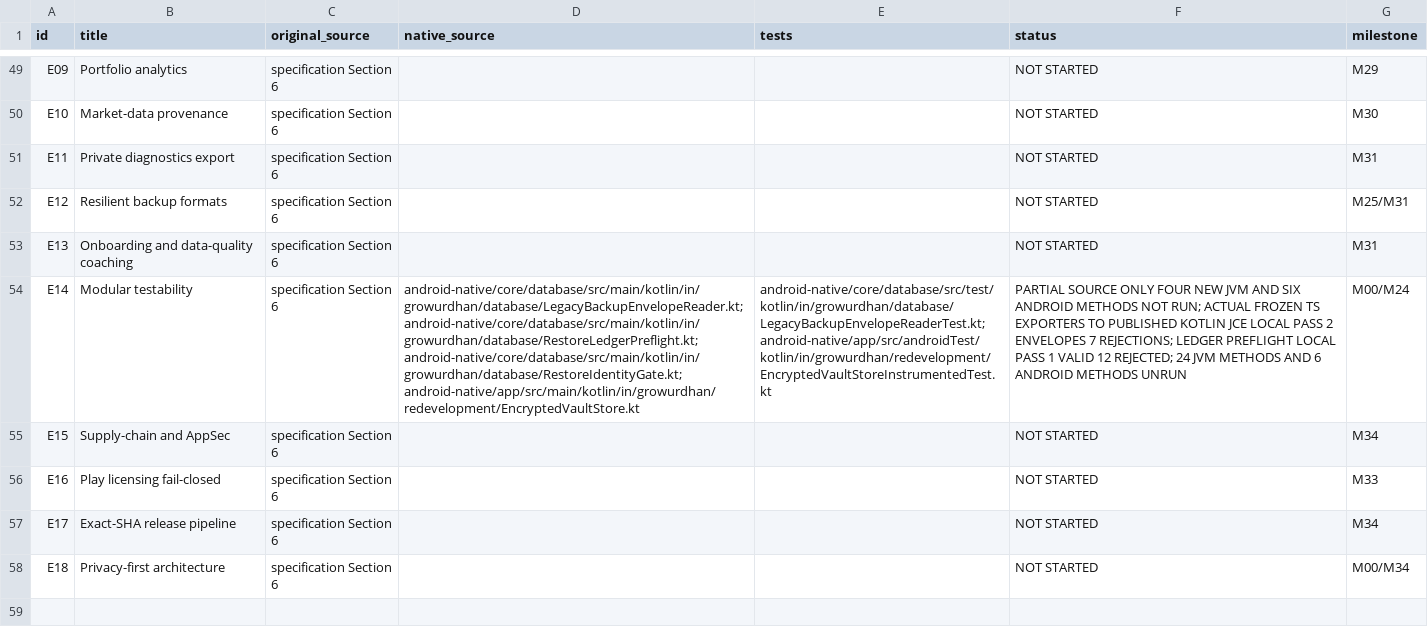
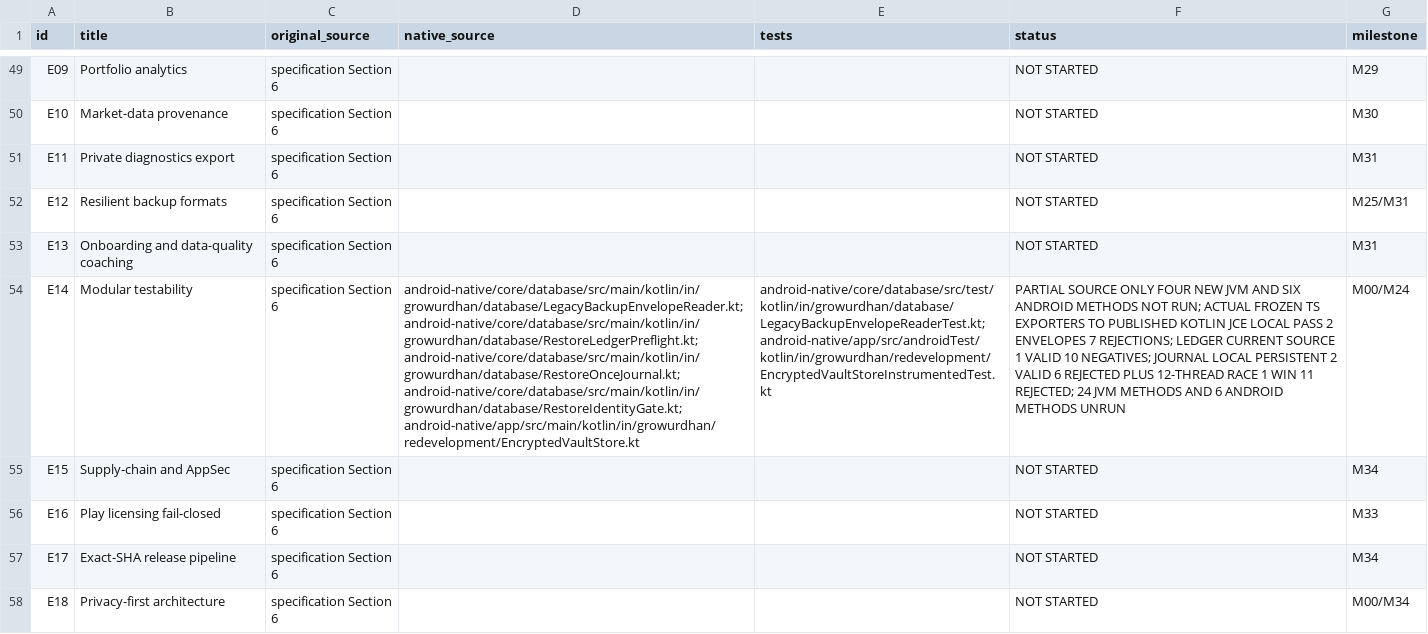
Before and after one commit to shahvikask/kosha, a CSV file: docs/implementation/parity-register.csv, drawn as a sheet; only a part is shown, gaps mark what is left out; the diff names each change by its address in the sheet, - before the commit and + after, or states it on an @@ line.

Commit message:
docs(m24): trace tested replay-claim primitive without upgrading parity acceptance [skip ci]

```diff
--- a/docs/implementation/parity-register.csv
+++ b/docs/implementation/parity-register.csv
-D54 (native_source): android-native/core/database/src/main/kotlin/in/growurdhan/database/LegacyBackupEnvelopeReader.kt; android-native/core/database/src/main/kotlin/in/growurdhan/database/RestoreLedgerPreflight.kt; android-native/core/database/src/main/kotlin/in/growurdhan/database/RestoreIdentityGate.kt; android-native/app/src/main/kotlin/in/growurdhan/redevelopment/EncryptedVaultStore.kt
+D54 (native_source): android-native/core/database/src/main/kotlin/in/growurdhan/database/LegacyBackupEnvelopeReader.kt; android-native/core/database/src/main/kotlin/in/growurdhan/database/RestoreLedgerPreflight.kt; android-native/core/database/src/main/kotlin/in/growurdhan/database/RestoreOnceJournal.kt; android-native/core/database/src/main/kotlin/in/growurdhan/database/RestoreIdentityGate.kt; android-native/app/src/main/kotlin/in/growurdhan/redevelopment/EncryptedVaultStore.kt
-F54 (status): …REJECTIONS; LEDGER PREFLIGHT LOCAL PASS 1 VALID 12 REJECTED; 24…
+F54 (status): …REJECTIONS; LEDGER CURRENT SOURCE 1 VALID 10 NEGATIVES; JOURNAL LOCAL PERSISTENT 2 VALID 6 REJECTED PLUS 12-THREAD RACE 1 WIN 11 REJECTED; 24…
```
